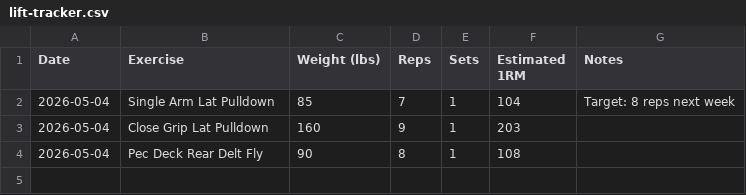
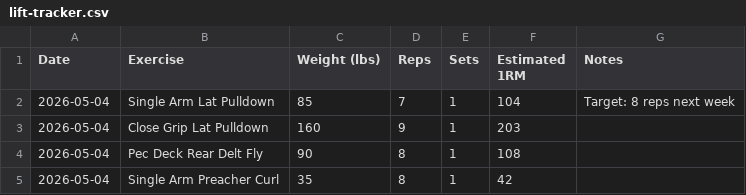
Before and after one commit to needhamcookn-creator/Portfolio, a CSV file: training-tracker/lift-tracker.csv, drawn as a sheet.

```diff
--- a/training-tracker/lift-tracker.csv
+++ b/training-tracker/lift-tracker.csv
@@ -4 +4,2 @@ Date,Exercise,Weight (lbs),Reps,Sets,Estimated 1RM,Notes
 2026-05-04,Pec Deck Rear Delt Fly,90,8,1,108,
+2026-05-04,Single Arm Preacher Curl,35,8,1,42,
```
